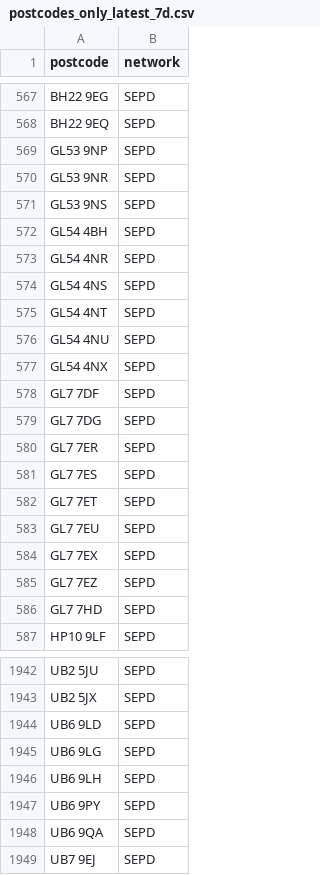
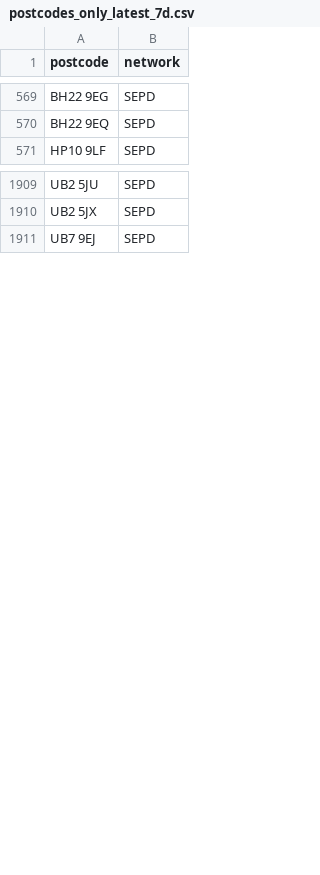
Before and after one commit to hatch-sse/powercuts-mvp, a CSV file: data/exports/postcodes_only_latest_7d.csv, drawn as a sheet; only a part is shown, gaps mark what is left out; the diff covers the shown part only.

```diff
--- a/data/exports/postcodes_only_latest_7d.csv
+++ b/data/exports/postcodes_only_latest_7d.csv
@@ -568,20 +570,2 @@ BH22 9EG,SEPD
 BH22 9EQ,SEPD
-GL53 9NP,SEPD
-GL53 9NR,SEPD
-GL53 9NS,SEPD
-GL54 4BH,SEPD
-GL54 4NR,SEPD
-GL54 4NS,SEPD
-GL54 4NT,SEPD
-GL54 4NU,SEPD
-GL54 4NX,SEPD
-GL7 7DF,SEPD
-GL7 7DG,SEPD
-GL7 7ER,SEPD
-GL7 7ES,SEPD
-GL7 7ET,SEPD
-GL7 7EU,SEPD
-GL7 7EX,SEPD
-GL7 7EZ,SEPD
-GL7 7HD,SEPD
 HP10 9LF,SEPD
@@ -1943,7 +1910,2 @@ UB2 5JU,SEPD
 UB2 5JX,SEPD
-UB6 9LD,SEPD
-UB6 9LG,SEPD
-UB6 9LH,SEPD
-UB6 9PY,SEPD
-UB6 9QA,SEPD
 UB7 9EJ,SEPD
```
Also changed, not shown: 15 removed rows, 29 moved rows and 4 edited cells elsewhere in this file, data/exports/monthly/postcodes_2026-10.csv, data/exports/monthly/postcodes_current_month.csv, 8 other files.
